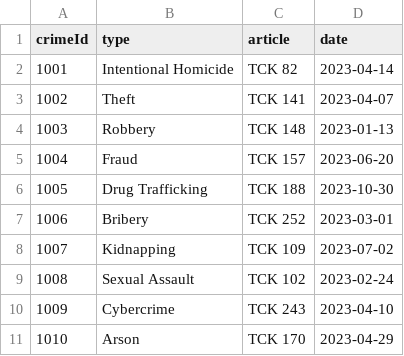
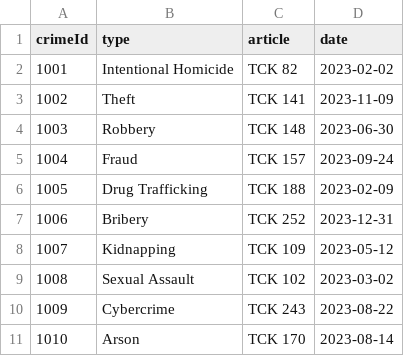
Before and after one commit to alperenbcv/NewMindNaja, a CSV file: crimes.csv, drawn as a sheet.

```diff
--- a/crimes.csv
+++ b/crimes.csv
@@ -1,11 +1,11 @@
 crimeId,type,article,date
-1001,Intentional Homicide,TCK 82,2023-04-14
-1002,Theft,TCK 141,2023-04-07
-1003,Robbery,TCK 148,2023-01-13
-1004,Fraud,TCK 157,2023-06-20
-1005,Drug Trafficking,TCK 188,2023-10-30
-1006,Bribery,TCK 252,2023-03-01
-1007,Kidnapping,TCK 109,2023-07-02
-1008,Sexual Assault,TCK 102,2023-02-24
-1009,Cybercrime,TCK 243,2023-04-10
-1010,Arson,TCK 170,2023-04-29
+1001,Intentional Homicide,TCK 82,2023-02-02
+1002,Theft,TCK 141,2023-11-09
+1003,Robbery,TCK 148,2023-06-30
+1004,Fraud,TCK 157,2023-09-24
+1005,Drug Trafficking,TCK 188,2023-02-09
+1006,Bribery,TCK 252,2023-12-31
+1007,Kidnapping,TCK 109,2023-05-12
+1008,Sexual Assault,TCK 102,2023-03-02
+1009,Cybercrime,TCK 243,2023-08-22
+1010,Arson,TCK 170,2023-08-14
```
Also changed, not shown: persons.csv, 3 other files.
